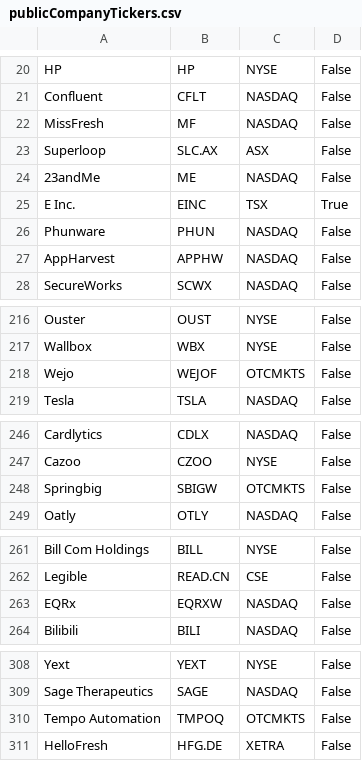
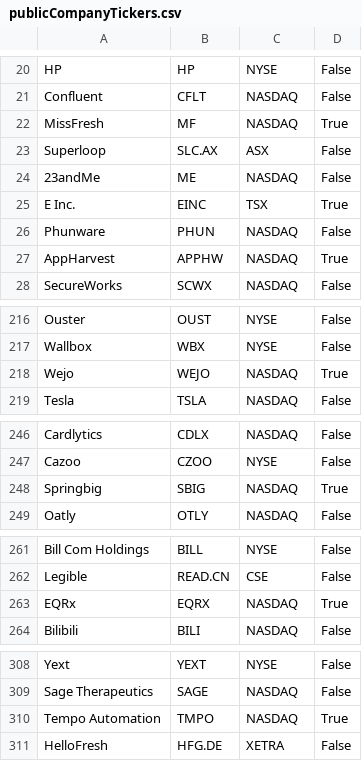
Before and after one commit to oliviazow/MOREresearch, a CSV file: data/publicCompanyTickers.csv, drawn as a sheet; only a part is shown, gaps mark what is left out; the diff covers the shown part only.

```diff
--- a/data/publicCompanyTickers.csv
+++ b/data/publicCompanyTickers.csv
@@ -21,3 +21,3 @@ HP,HP,NYSE,False
 Confluent,CFLT,NASDAQ,False
-MissFresh,MF,NASDAQ,False
+MissFresh,MF,NASDAQ,True
 Superloop,SLC.AX,ASX,False
@@ -26,3 +26,3 @@ E Inc.,EINC,TSX,True
 Phunware,PHUN,NASDAQ,False
-AppHarvest,APPHW,NASDAQ,False
+AppHarvest,APPHW,NASDAQ,True
 SecureWorks,SCWX,NASDAQ,False
@@ -217,3 +217,3 @@ Ouster,OUST,NYSE,False
 Wallbox,WBX,NYSE,False
-Wejo,WEJOF,OTCMKTS,False
+Wejo,WEJO,NASDAQ,True
 Tesla,TSLA,NASDAQ,False
@@ -247,3 +247,3 @@ Cardlytics,CDLX,NASDAQ,False
 Cazoo,CZOO,NYSE,False
-Springbig,SBIGW,OTCMKTS,False
+Springbig,SBIG,NASDAQ,True
 Oatly,OTLY,NASDAQ,False
@@ -262,3 +262,3 @@ Bill Com Holdings,BILL,NYSE,False
 Legible,READ.CN,CSE,False
-EQRx,EQRXW,NASDAQ,False
+EQRx,EQRX,NASDAQ,True
 Bilibili,BILI,NASDAQ,False
@@ -309,3 +309,3 @@ Yext,YEXT,NYSE,False
 Sage Therapeutics,SAGE,NASDAQ,False
-Tempo Automation,TMPOQ,OTCMKTS,False
+Tempo Automation,TMPO,NASDAQ,True
 HelloFresh,HFG.DE,XETRA,False
```
Also changed, not shown: 8 edited cells elsewhere in this file, data/layoffDataWithReturns.csv, 5 other files.
